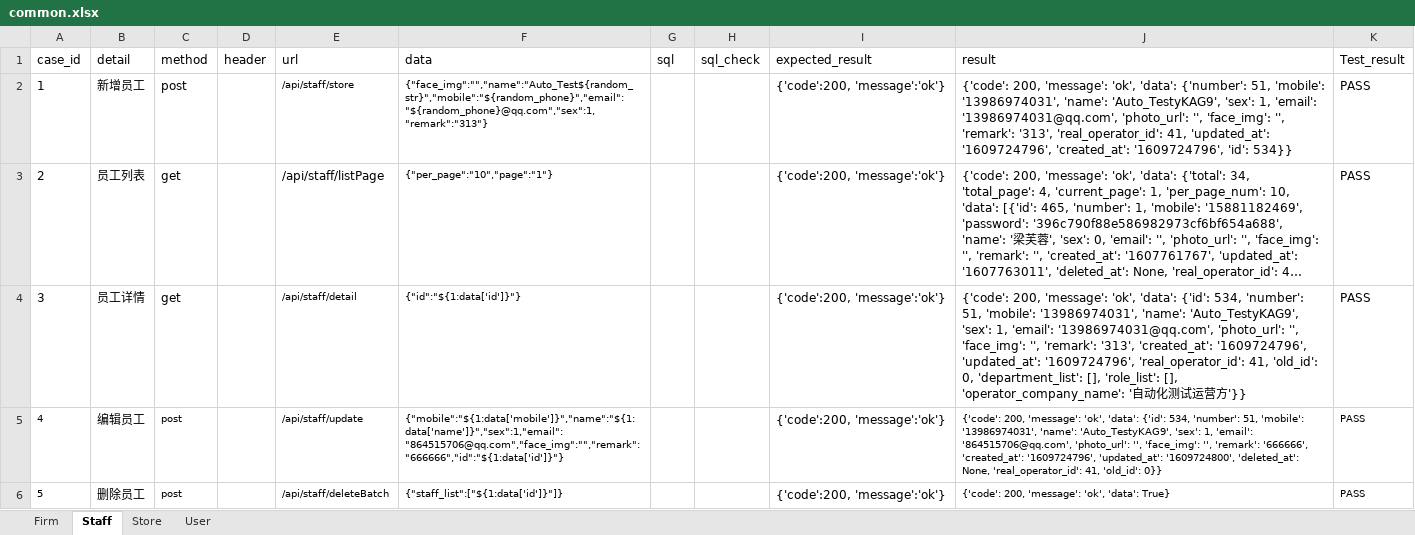
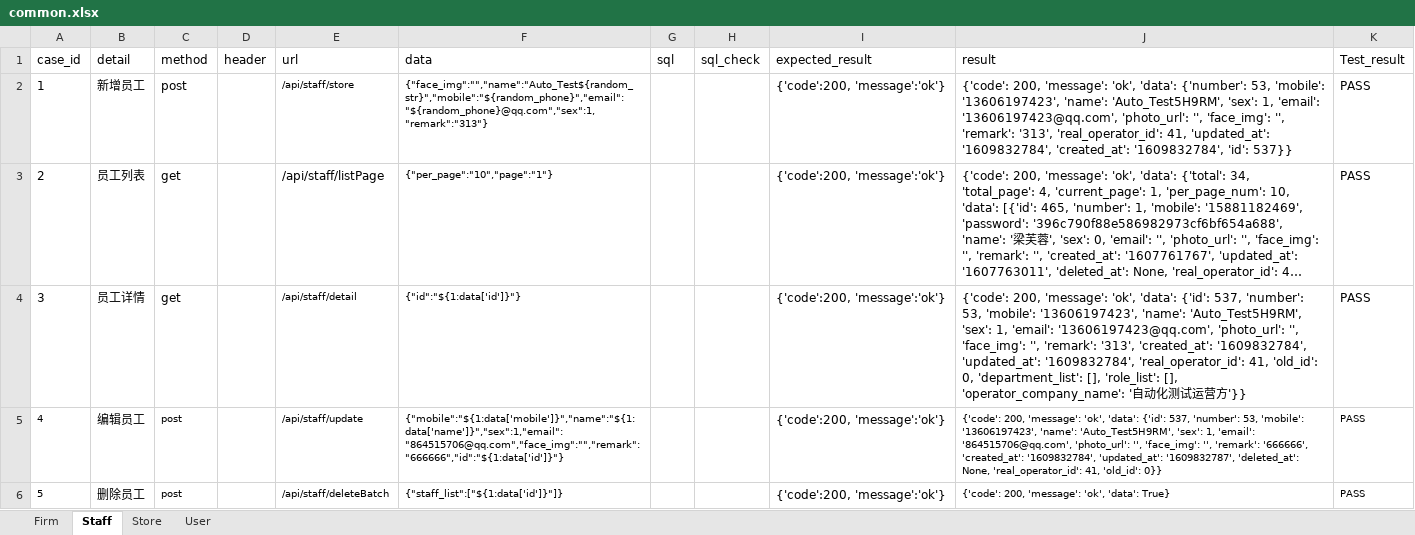
Before and after one commit to xinjf/SAAS_API, an Excel workbook: test_data/AssetManagement/common/common.xlsx, sheet Staff, drawn as a sheet; long unchanged cells end in …; values as stored, in another font and other column widths than the file's, no borders; the diff names each change by its address in the sheet, - before the commit and + after, or states it on an @@ line.

```diff
--- a/test_data/AssetManagement/common/common.xlsx (sheet Staff)
+++ b/test_data/AssetManagement/common/common.xlsx (sheet Staff)
-J2 (result): …'data': {'number': 51, 'mobile': '13986974031', 'name': 'Auto_TestyKAG9', 'sex': 1, 'email': '13986974031@qq.com', 'photo_url': '', 'face_img': '', 'remark': '313', 'real_operator_id': 41, 'updated_at': '1609724796', 'created_at': '1609724796', 'id': 534}}
+J2 (result): …'data': {'number': 53, 'mobile': '13606197423', 'name': 'Auto_Test5H9RM', 'sex': 1, 'email': '13606197423@qq.com', 'photo_url': '', 'face_img': '', 'remark': '313', 'real_operator_id': 41, 'updated_at': '1609832784', 'created_at': '1609832784', 'id': 537}}
-J4 (result): …'data': {'id': 534, 'number': 51, 'mobile': '13986974031', 'name': 'Auto_TestyKAG9', 'sex': 1, 'email': '13986974031@qq.com', 'photo_url': '', 'face_img': '', 'remark': '313', 'created_at': '1609724796', 'updated_at': '1609724796', 'real_operator_id': 41,…
+J4 (result): …'data': {'id': 537, 'number': 53, 'mobile': '13606197423', 'name': 'Auto_Test5H9RM', 'sex': 1, 'email': '13606197423@qq.com', 'photo_url': '', 'face_img': '', 'remark': '313', 'created_at': '1609832784', 'updated_at': '1609832784', 'real_operator_id': 41,…
-J5 (result): …'data': {'id': 534, 'number': 51, 'mobile': '13986974031', 'name': 'Auto_TestyKAG9', 'sex': 1, 'email': '864515706@qq.com', 'photo_url': '', 'face_img': '', 'remark': '666666', 'created_at': '1609724796', 'updated_at': '1609724800', 'deleted_at': None,…
+J5 (result): …'data': {'id': 537, 'number': 53, 'mobile': '13606197423', 'name': 'Auto_Test5H9RM', 'sex': 1, 'email': '864515706@qq.com', 'photo_url': '', 'face_img': '', 'remark': '666666', 'created_at': '1609832784', 'updated_at': '1609832787', 'deleted_at': None,…
```
Also changed, not shown: sheet Firm, sheet User, sheet Store, 16 other files.
